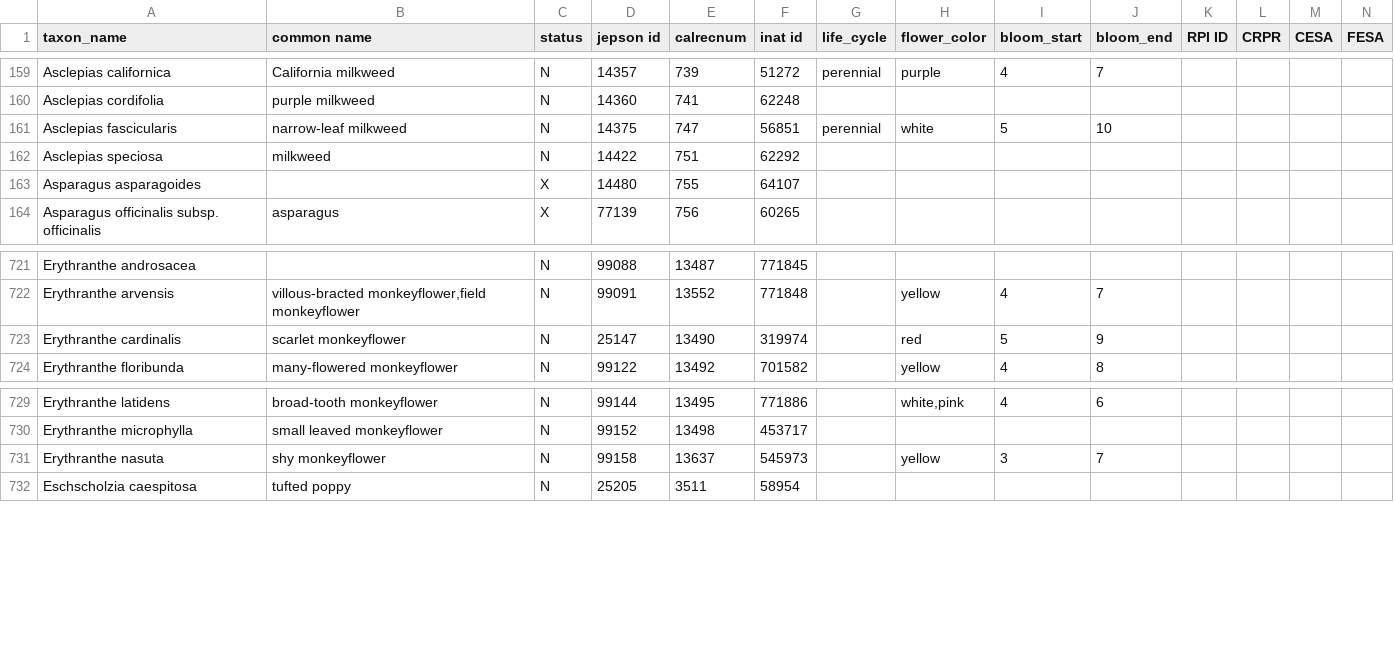
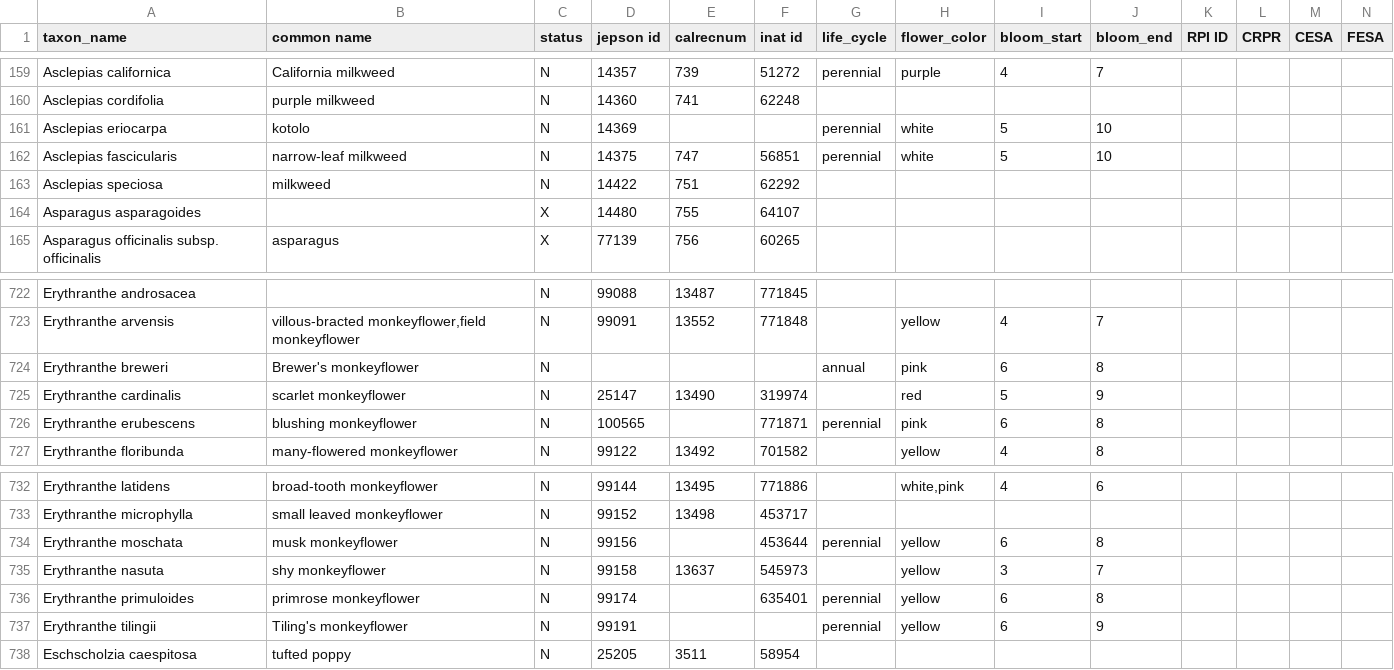
Before and after one commit to ca-plants/ca-plant-list, a CSV file: data/taxa.csv, drawn as a sheet; only a part is shown, gaps mark what is left out; rows hold the shown columns only; the diff names each change by its address in the sheet, - before the commit and + after, or states it on an @@ line.

Commit message:
Updated Typescript and taxa.

```diff
--- a/data/taxa.csv
+++ b/data/taxa.csv
+row 161: Asclepias eriocarpa | kotolo | N | 14369 |  |  | perennial | white | 5 | 10
+row 724: Erythranthe breweri | Brewer's monkeyflower | N |  |  |  | annual | pink | 6 | 8
+row 726: Erythranthe erubescens | blushing monkeyflower | N | 100565 |  | 771871 | perennial | pink | 6 | 8
+row 734: Erythranthe moschata | musk monkeyflower | N | 99156 |  | 453644 | perennial | yellow | 6 | 8
+row 736: Erythranthe primuloides | primrose monkeyflower | N | 99174 |  | 635401 | perennial | yellow | 6 | 8
+row 737: Erythranthe tilingii | Tiling's monkeyflower | N | 99191 |  |  | perennial | yellow | 6 | 9
```
Also changed, not shown: 23 other files.
